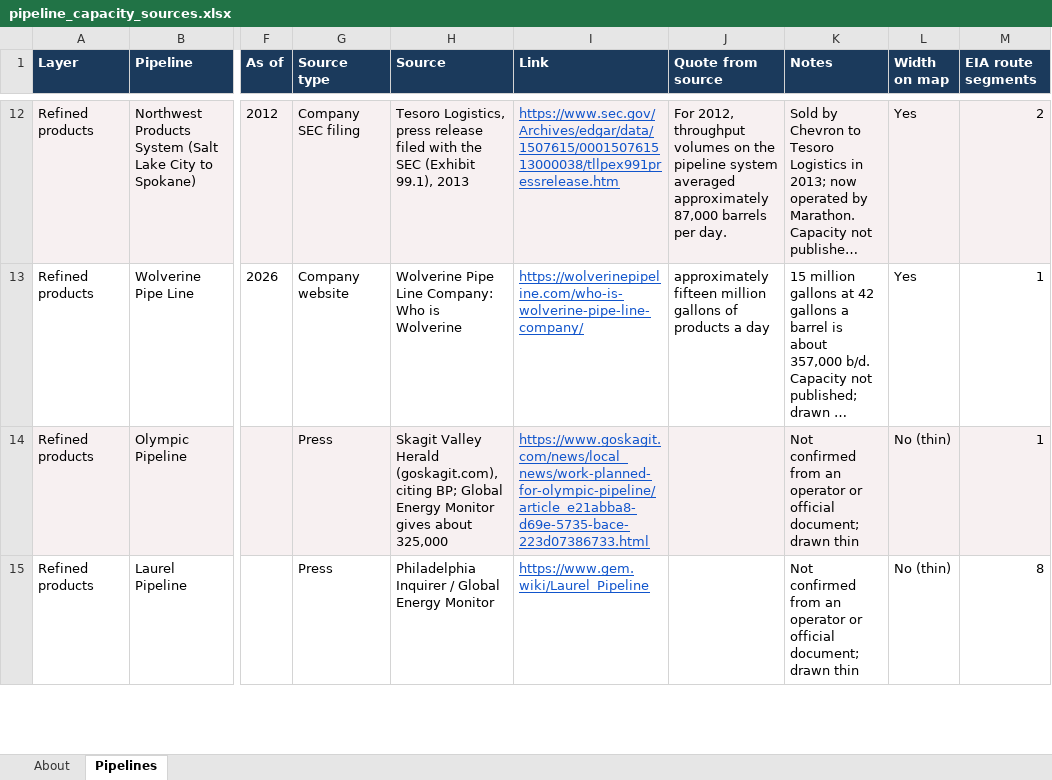
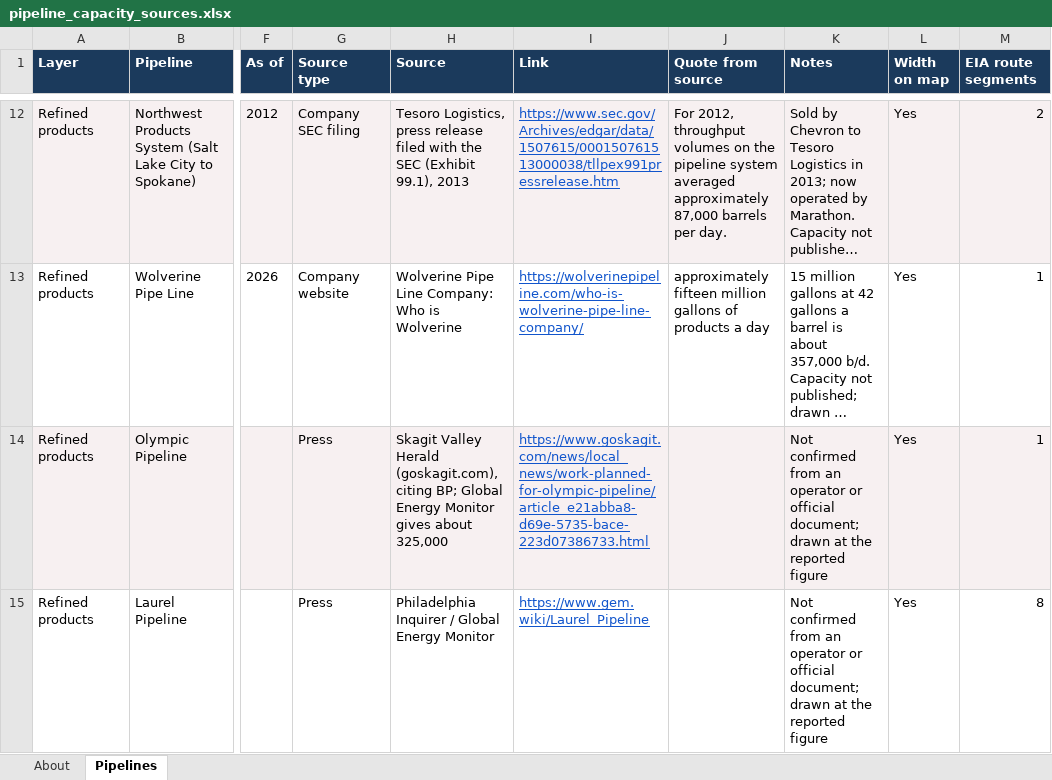
Before and after one commit to EconChrisClarke/OilMarkets, an Excel workbook: data/pipelines/pipeline_capacity_sources.xlsx, sheet Pipelines, drawn as a sheet; only a part is shown, gaps mark what is left out; long unchanged cells end in …; values as stored, in another font and other column widths than the file's, no borders; the diff covers the shown part only; the diff names each change by its address in the sheet, - before the commit and + after, or states it on an @@ line.

```diff
--- a/data/pipelines/pipeline_capacity_sources.xlsx (sheet Pipelines)
+++ b/data/pipelines/pipeline_capacity_sources.xlsx (sheet Pipelines)
-K14:K15 (Notes): …document; drawn thin
+K14:K15 (Notes): …document; drawn at the reported figure
-L14:L15 (Width on map): No (thin)
+L14:L15 (Width on map): Yes
```
Also changed, not shown: 8 edited cells elsewhere in this sheet, sheet About, 4 other files.
